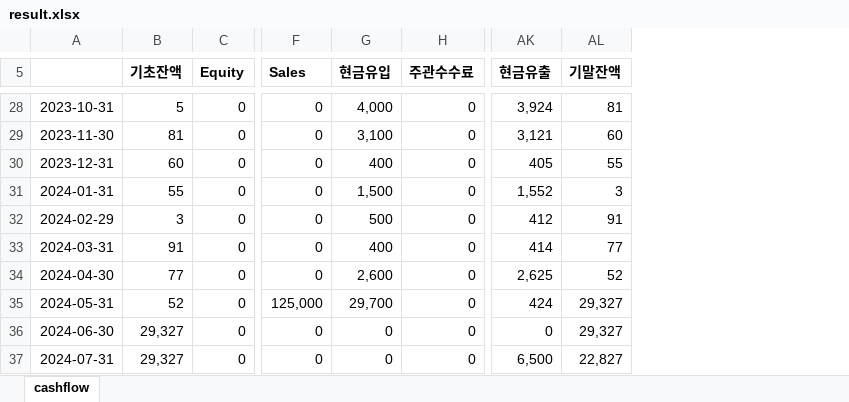
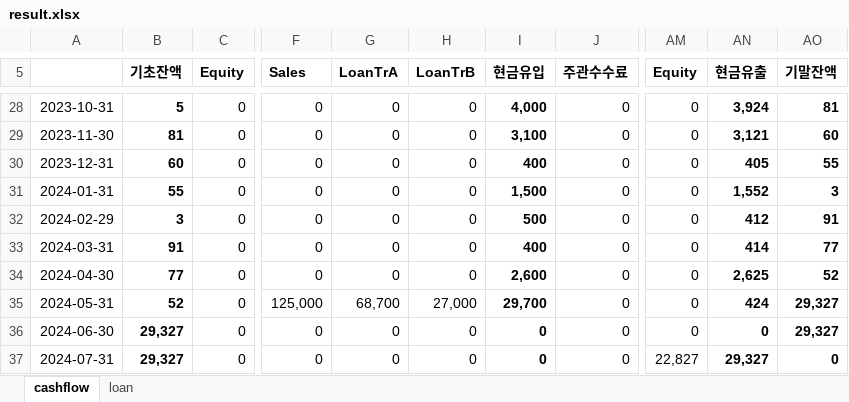
Before and after one commit to kphong16/Financial_Model-CashFlow4, an Excel workbook: case1/result.xlsx, sheet cashflow, drawn as a sheet; only a part is shown, gaps mark what is left out; values as stored, in another font and other column widths than the file's, no borders; addresses are those after the commit; the diff covers the shown part only; the diff names each change by its address in the sheet, - before the commit and + after, or states it on an @@ line.

```diff
--- a/case1/result.xlsx (sheet cashflow)
+++ b/case1/result.xlsx (sheet cashflow)
+sheet tab: loan
+column G (LoanTrA), rows 28-37: 0 | 0 | 0 | 0 | 0 | 0 | 0 | 68,700 | 0 | 0
+column H (LoanTrB), rows 28-37: 0 | 0 | 0 | 0 | 0 | 0 | 0 | 27,000 | 0 | 0
+column AM (Equity), rows 28-37: 0 | 0 | 0 | 0 | 0 | 0 | 0 | 0 | 0 | 22,827
-B28:B37 bold: off
+B28:B37 bold: on
-I28:I37 bold: off
+I28:I37 bold: on
-AN28:AO37 bold: off
+AN28:AO37 bold: on
-AN37 (현금유출): 6,500
+AN37 (현금유출): 29,327
-AO37 (기말잔액): 22,827
+AO37 (기말잔액): 0
```
Also changed, not shown: 1 added row, 1 removed row, 15 edited cells and cell formats elsewhere in this sheet, 3 other files.
